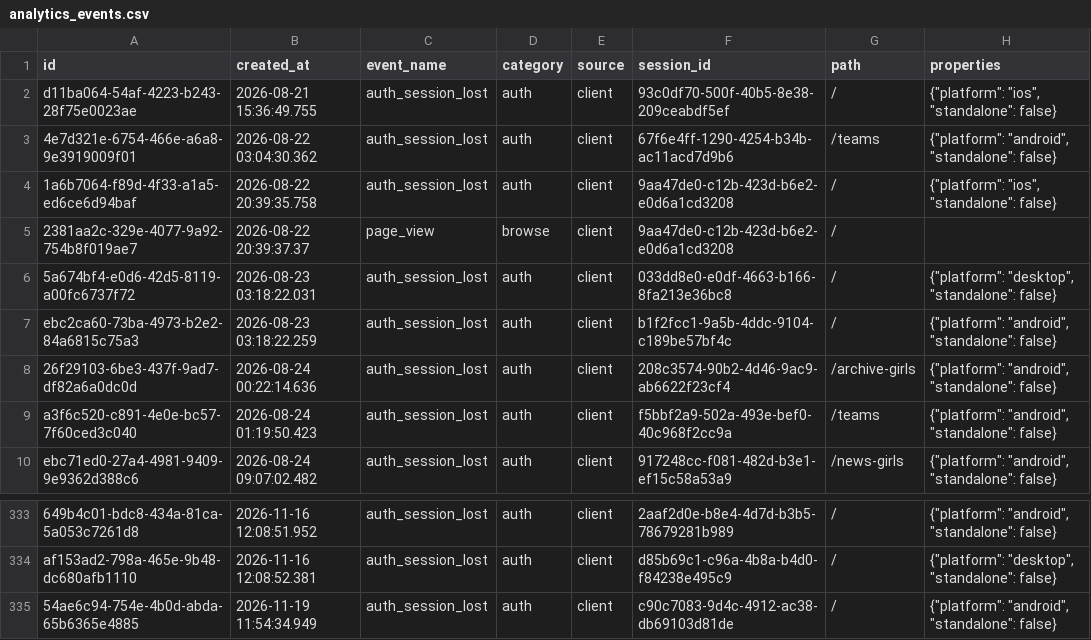
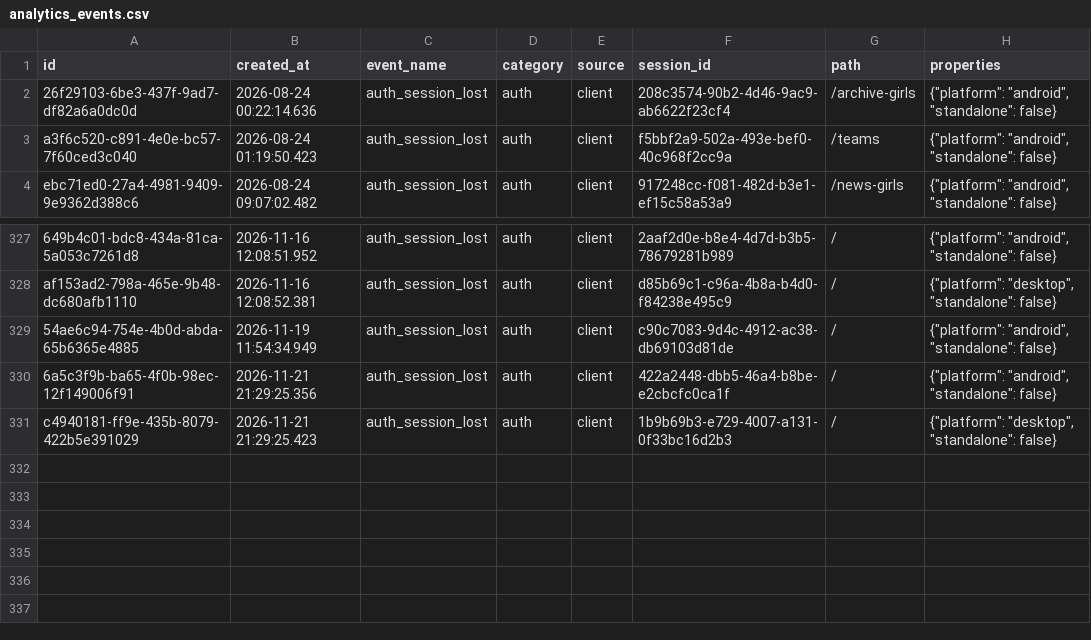
Before and after one commit to Amirlabai/ramadan-tournament, a CSV file: archive/postgres/analytics_events.csv, drawn as a sheet; only a part is shown, gaps mark what is left out.

```diff
--- a/archive/postgres/analytics_events.csv
+++ b/archive/postgres/analytics_events.csv
@@ -1,8 +1,2 @@
 id,created_at,event_name,category,source,session_id,path,properties
-d11ba064-54af-4223-b243-28f75e0023ae,2026-08-21 15:36:49.755,auth_session_lost,auth,client,93c0df70-500f-40b5-8e38-209ceabdf5ef,/,"{""platform"": ""ios"", ""standalone"": false}"
-4e7d321e-6754-466e-a6a8-9e3919009f01,2026-08-22 03:04:30.362,auth_session_lost,auth,client,67f6e4ff-1290-4254-b34b-ac11acd7d9b6,/teams,"{""platform"": ""android"", ""standalone"": false}"
-1a6b7064-f89d-4f33-a1a5-ed6ce6d94baf,2026-08-22 20:39:35.758,auth_session_lost,auth,client,9aa47de0-c12b-423d-b6e2-e0d6a1cd3208,/,"{""platform"": ""ios"", ""standalone"": false}"
-2381aa2c-329e-4077-9a92-754b8f019ae7,2026-08-22 20:39:37.37,page_view,browse,client,9aa47de0-c12b-423d-b6e2-e0d6a1cd3208,/,
-5a674bf4-e0d6-42d5-8119-a00fc6737f72,2026-08-23 03:18:22.031,auth_session_lost,auth,client,033dd8e0-e0df-4663-b166-8fa213e36bc8,/,"{""platform"": ""desktop"", ""standalone"": false}"
-ebc2ca60-73ba-4973-b2e2-84a6815c75a3,2026-08-23 03:18:22.259,auth_session_lost,auth,client,b1f2fcc1-9a5b-4ddc-9104-c189be57bf4c,/,"{""platform"": ""android"", ""standalone"": false}"
 26f29103-6be3-437f-9ad7-df82a6a0dc0d,2026-08-24 00:22:14.636,auth_session_lost,auth,client,208c3574-90b2-4d46-9ac9-ab6622f23cf4,/archive-girls,"{""platform"": ""android"", ""standalone"": false}"
@@ -335 +329,3 @@ af153ad2-798a-465e-9b48-dc680afb1110,2026-11-16 12:08:52.381,auth_session_lost,a
 54ae6c94-754e-4b0d-abda-65b6365e4885,2026-11-19 11:54:34.949,auth_session_lost,auth,client,c90c7083-9d4c-4912-ac38-db69103d81de,/,"{""platform"": ""android"", ""standalone"": false}"
+6a5c3f9b-ba65-4f0b-98ec-12f149006f91,2026-11-21 21:29:25.356,auth_session_lost,auth,client,422a2448-dbb5-46a4-b8be-e2cbcfc0ca1f,/,"{""platform"": ""android"", ""standalone"": false}"
+c4940181-ff9e-435b-8079-422b5e391029,2026-11-21 21:29:25.423,auth_session_lost,auth,client,1b9b69b3-e729-4007-a131-0f33bc16d2b3,/,"{""platform"": ""desktop"", ""standalone"": false}"
```
Also changed, not shown: 1 other file.
